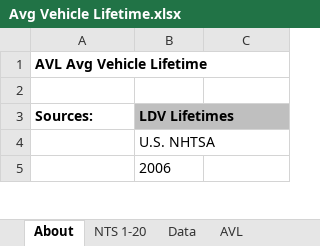
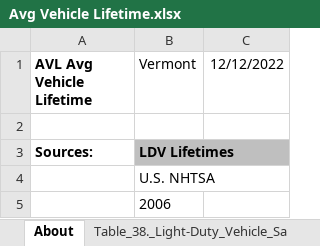
Before and after one commit to EnergyInnovation/eps-vermont, an Excel workbook: InputData/trans/AVL/Avg Vehicle Lifetime.xlsx, sheet About, drawn as a sheet; only a part is shown; values as stored, in another font and other column widths than the file's, no borders; the diff names each change by its address in the sheet, - before the commit and + after, or states it on an @@ line.

```diff
--- a/InputData/trans/AVL/Avg Vehicle Lifetime.xlsx (sheet About)
+++ b/InputData/trans/AVL/Avg Vehicle Lifetime.xlsx (sheet About)
+sheet tab: Table_38._Light-Duty_Vehicle_Sa
-B1: (empty)
+B1: Vermont
-C1: (empty)
+C1: 12/12/2022
```
Also changed, not shown: sheet Calculations, sheet AVL, other sheet tabs, formulas that keep their value, InputData/trans/SoCDTtiNTY/Share of Cargo Dist Transported that is New This Year.xlsx, InputData/trans/TTS/Transportation Technology Shareweights.xlsx, 6 other files.
